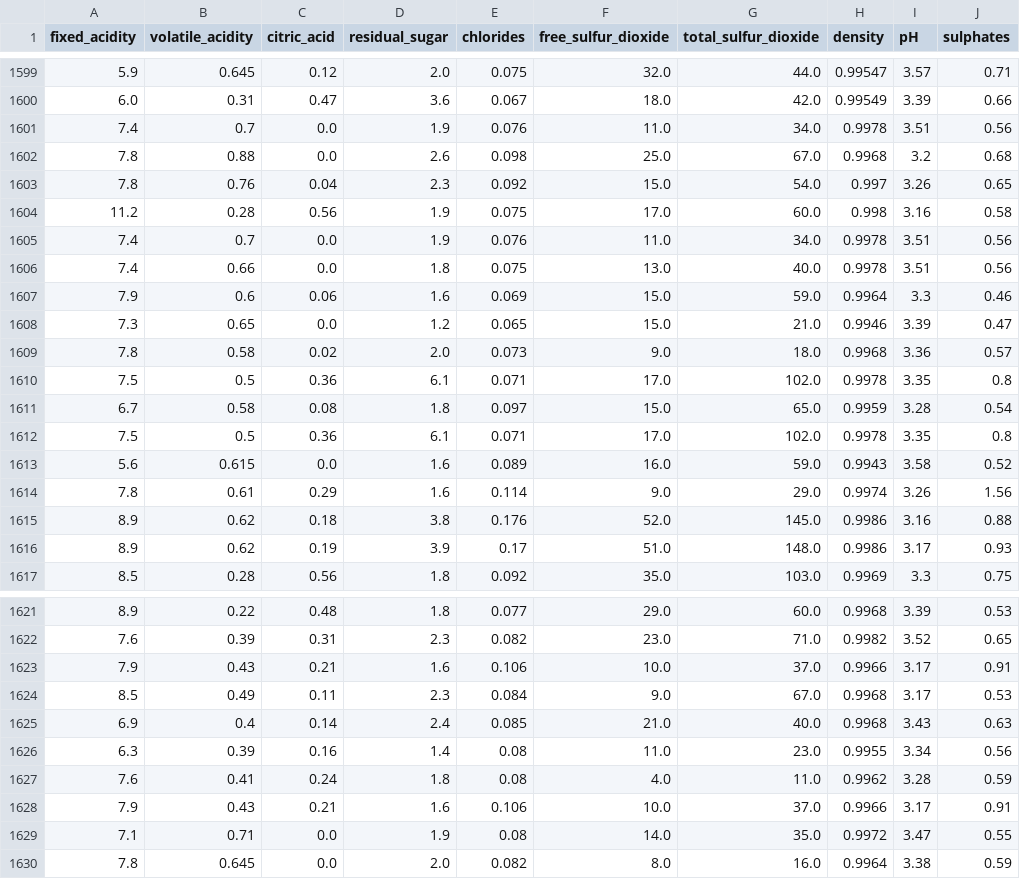
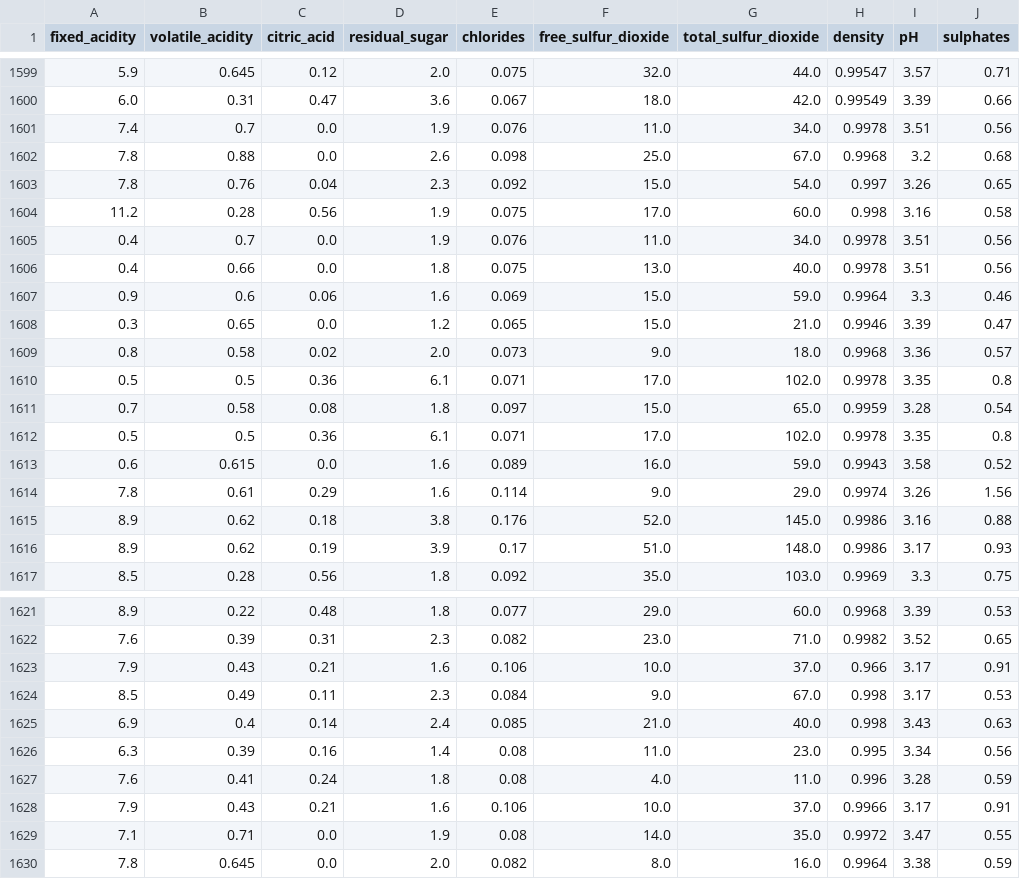
Before and after one commit to jumbamark/data_analysis, a CSV file: case_studies/first/dataset/wine_data.csv, drawn as a sheet; only a part is shown, gaps mark what is left out; the diff covers the shown part only; the diff names each change by its address in the sheet, - before the commit and + after, or states it on an @@ line.

```diff
--- a/case_studies/first/dataset/wine_data.csv
+++ b/case_studies/first/dataset/wine_data.csv
-A1605:A1606 (fixed_acidity): 7.4
+A1605:A1606 (fixed_acidity): 0.4
-A1607 (fixed_acidity): 7.9
+A1607 (fixed_acidity): 0.9
-A1608 (fixed_acidity): 7.3
+A1608 (fixed_acidity): 0.3
-A1609 (fixed_acidity): 7.8
+A1609 (fixed_acidity): 0.8
-A1610 (fixed_acidity): 7.5
+A1610 (fixed_acidity): 0.5
-A1611 (fixed_acidity): 6.7
+A1611 (fixed_acidity): 0.7
-A1612 (fixed_acidity): 7.5
+A1612 (fixed_acidity): 0.5
-A1613 (fixed_acidity): 5.6
+A1613 (fixed_acidity): 0.6
-H1623 (density): 0.9966
+H1623 (density): 0.966
-H1624:H1625 (density): 0.9968
+H1624:H1625 (density): 0.998
-H1626 (density): 0.9955
+H1626 (density): 0.995
-H1627 (density): 0.9962
+H1627 (density): 0.996
```
Also changed, not shown: 26 edited cells elsewhere in this file, 2 other files.
